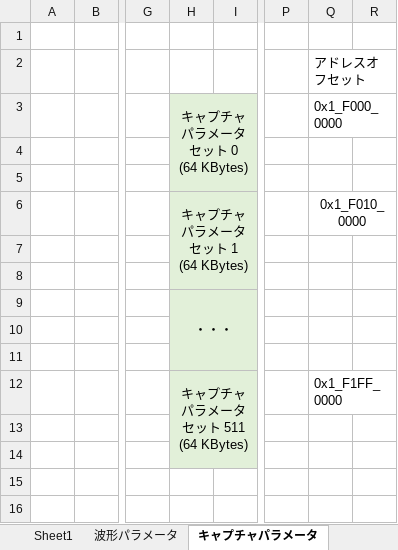
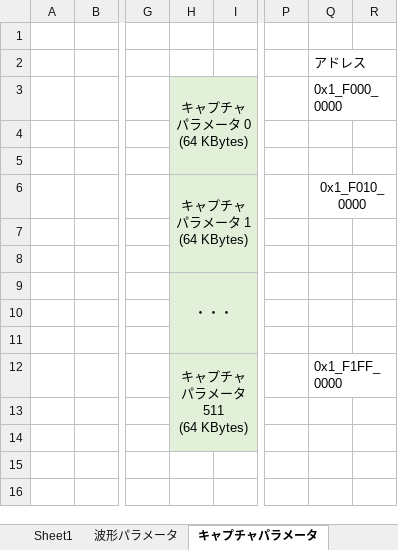
Before and after one commit to e-trees/e7awg_sw, an Excel workbook: manuals/feedback_figures/figures.xlsx, sheet キャプチャパラメータ, drawn as a sheet; only a part is shown, gaps mark what is left out; values as stored, in another font and other column widths than the file's, no borders; charts and pictures not drawn; ↵ is a line break in a cell; the diff names each change by its address in the sheet, - before the commit and + after, or states it on an @@ line.

Commit message:
update manuals

```diff
--- a/manuals/feedback_figures/figures.xlsx (sheet キャプチャパラメータ)
+++ b/manuals/feedback_figures/figures.xlsx (sheet キャプチャパラメータ)
-Q2: アドレスオフセット
+Q2: アドレス
-H3: キャプチャパラメータセット 0 ↵ (64 KBytes)
+H3: キャプチャパラメータ 0 ↵ (64 KBytes)
-H6: キャプチャパラメータセット 1 ↵ (64 KBytes)
+H6: キャプチャパラメータ 1 ↵ (64 KBytes)
-H12: キャプチャパラメータセット 511 ↵ (64 KBytes)
+H12: キャプチャパラメータ 511 ↵ (64 KBytes)
```
Also changed, not shown: sheet 波形パラメータ, 3 other files.
